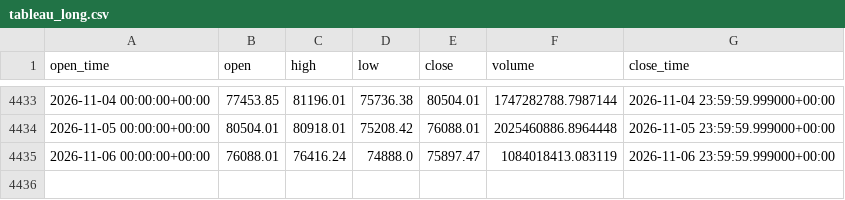
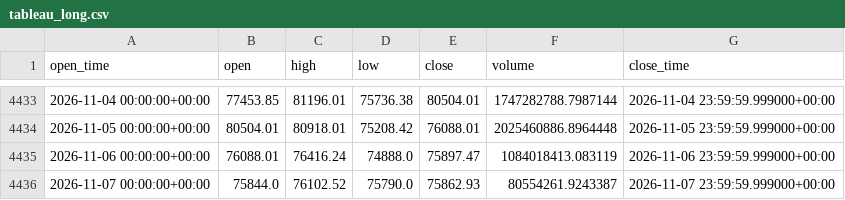
Before and after one commit to aiyman14/bitcoin-ai-monitoring-dashboard, a CSV file: data/BTC-USD/tableau_long.csv, drawn as a sheet; only a part is shown, gaps mark what is left out.

```diff
--- a/data/BTC-USD/tableau_long.csv
+++ b/data/BTC-USD/tableau_long.csv
@@ -4435 +4435,2 @@ open_time,open,high,low,close,volume,close_time
 2026-11-06 00:00:00+00:00,76088.01,76416.24,74888.0,75897.47,1084018413.083119,2026-11-06 23:59:59.999000+00:00
+2026-11-07 00:00:00+00:00,75844.0,76102.52,75790.0,75862.93,80554261.9243387,2026-11-07 23:59:59.999000+00:00
```
Also changed, not shown: data/BTC-USD/tableau_recent.csv, 7 other files.
